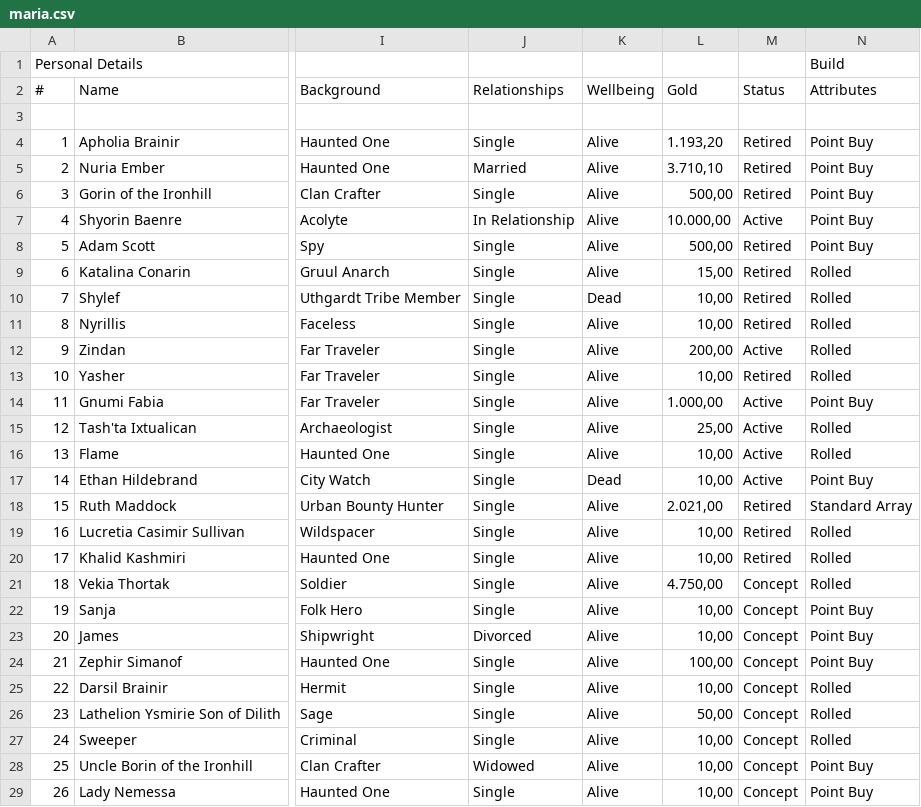
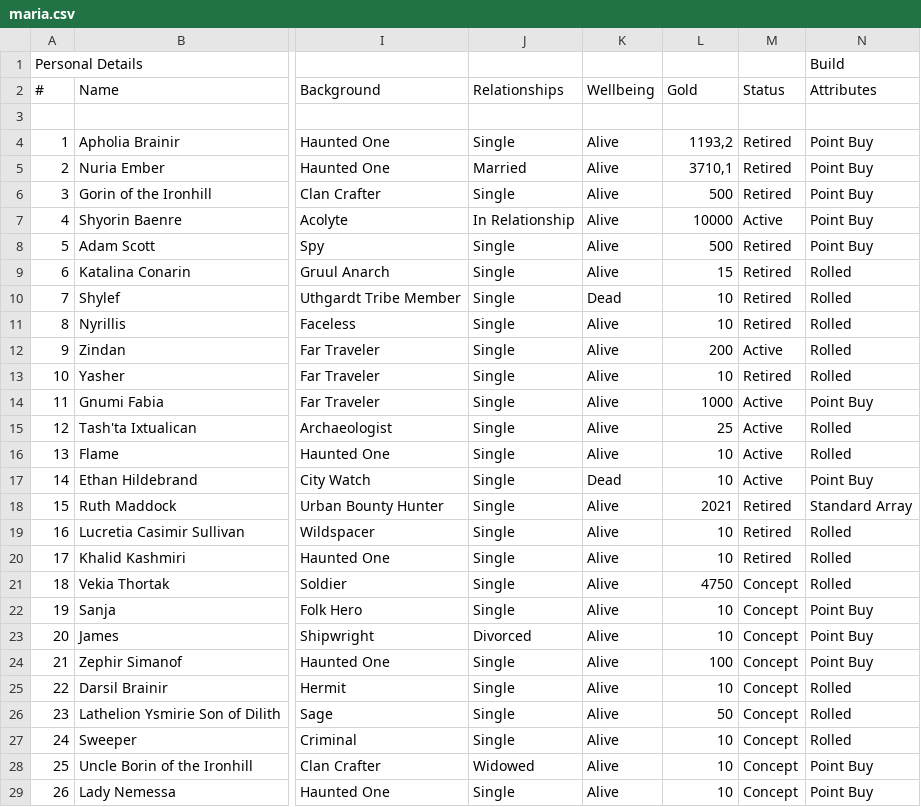
Before and after one commit to maroulaki/potential-invention, a CSV file: data/maria.csv, drawn as a sheet; only a part is shown, gaps mark what is left out; the diff covers the shown part only; the diff names each change by its address in the sheet, - before the commit and + after, or states it on an @@ line.

Commit message:
gold to numeric

```diff
--- a/data/maria.csv
+++ b/data/maria.csv
-L4 (Gold): 1.193,20
+L4 (Gold): 1193,2
-L5 (Gold): 3.710,10
+L5 (Gold): 3710,1
-L6 (Gold): 500,00
+L6 (Gold): 500
-L7 (Gold): 10.000,00
+L7 (Gold): 10000
-L8 (Gold): 500,00
+L8 (Gold): 500
-L9 (Gold): 15,00
+L9 (Gold): 15
-L10:L11 (Gold): 10,00
+L10:L11 (Gold): 10
-L12 (Gold): 200,00
+L12 (Gold): 200
-L13 (Gold): 10,00
+L13 (Gold): 10
-L14 (Gold): 1.000,00
+L14 (Gold): 1000
-L15 (Gold): 25,00
+L15 (Gold): 25
-L16:L17 (Gold): 10,00
+L16:L17 (Gold): 10
-L18 (Gold): 2.021,00
+L18 (Gold): 2021
-L19:L20 (Gold): 10,00
+L19:L20 (Gold): 10
-L21 (Gold): 4.750,00
+L21 (Gold): 4750
-L22:L23 (Gold): 10,00
+L22:L23 (Gold): 10
-L24 (Gold): 100,00
+L24 (Gold): 100
-L25 (Gold): 10,00
+L25 (Gold): 10
-L26 (Gold): 50,00
+L26 (Gold): 50
-L27:L29 (Gold): 10,00
+L27:L29 (Gold): 10
```
Also changed, not shown: 1 edited cell elsewhere in this file, 1 other file.
